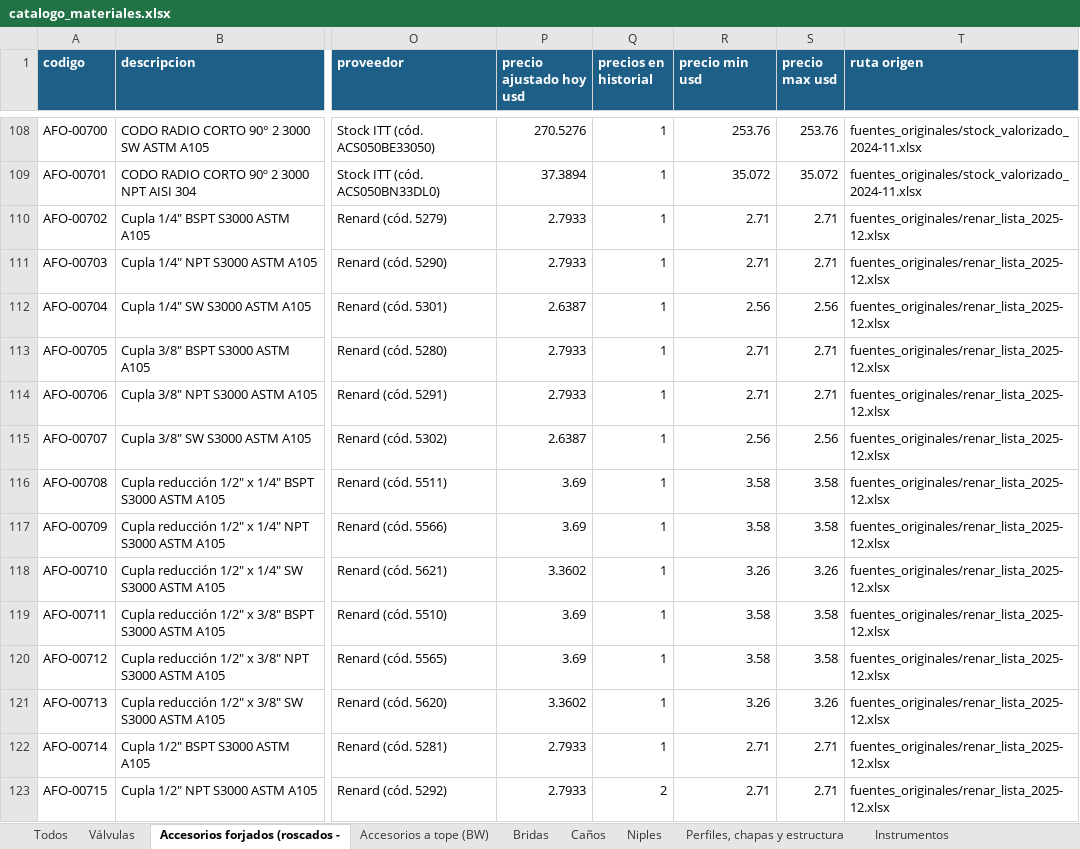
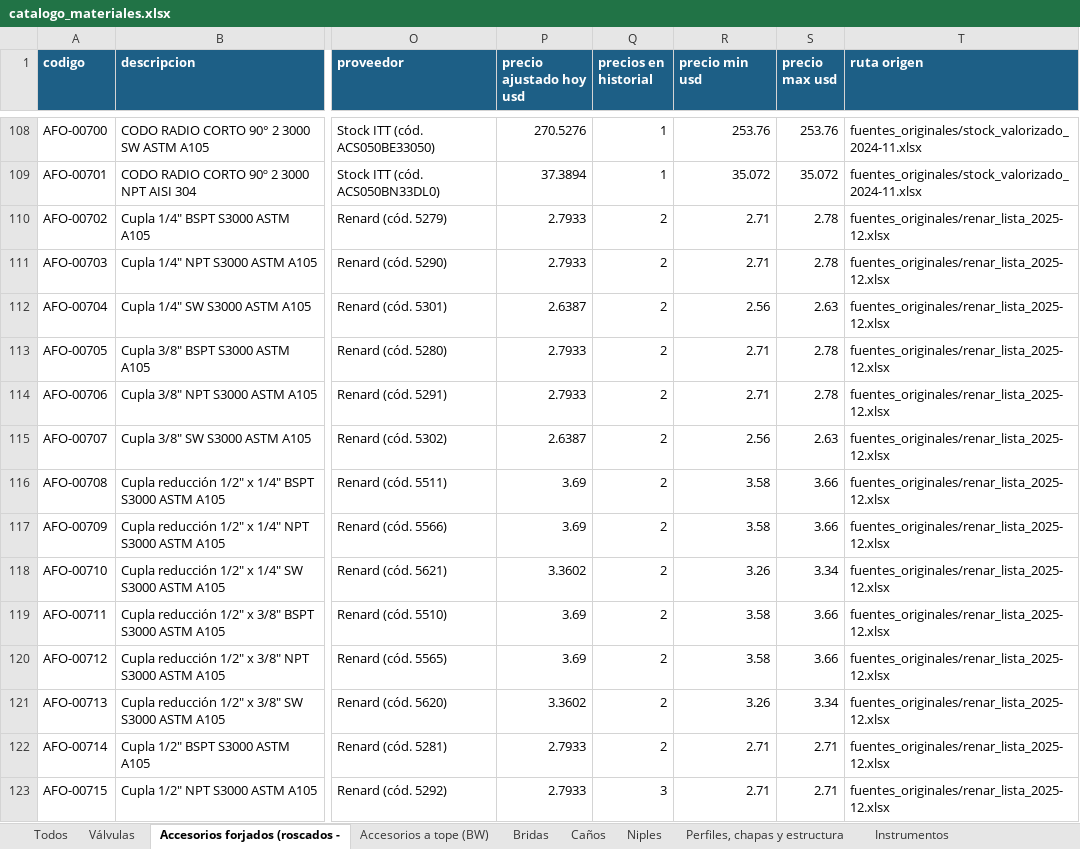
Before and after one commit to ricardoalvarezu2-cyber/cotizador-itt-2.0, an Excel workbook: conocimiento/precios/catalogo_materiales.xlsx, sheet Accesorios forjados (roscados -, drawn as a sheet; only a part is shown, gaps mark what is left out; values as stored, in another font and other column widths than the file's, no borders; the diff covers the shown part only; the diff names each change by its address in the sheet, - before the commit and + after, or states it on an @@ line.

```diff
--- a/conocimiento/precios/catalogo_materiales.xlsx (sheet Accesorios forjados (roscados -)
+++ b/conocimiento/precios/catalogo_materiales.xlsx (sheet Accesorios forjados (roscados -)
-Q110:Q122 (precios en historial): 1
+Q110:Q122 (precios en historial): 2
-S110:S111 (precio max usd): 2.71
+S110:S111 (precio max usd): 2.78
-S112 (precio max usd): 2.56
+S112 (precio max usd): 2.63
-S113:S114 (precio max usd): 2.71
+S113:S114 (precio max usd): 2.78
-S115 (precio max usd): 2.56
+S115 (precio max usd): 2.63
-S116:S117 (precio max usd): 3.58
+S116:S117 (precio max usd): 3.66
-S118 (precio max usd): 3.26
+S118 (precio max usd): 3.34
-S119:S120 (precio max usd): 3.58
+S119:S120 (precio max usd): 3.66
-S121 (precio max usd): 3.26
+S121 (precio max usd): 3.34
-Q123 (precios en historial): 2
+Q123 (precios en historial): 3
```
Also changed, not shown: 21 added rows and 535 edited cells elsewhere in this sheet, sheet Todos, sheet Otros e insumos, sheet Accesorios a tope (BW), sheet Caños, sheet Bridas, sheet Perfiles, chapas y estructura, conocimiento/costos/dolar_mensual.xlsx, conocimiento/precios/catalogo_servicios.xlsx, 12 other files.
